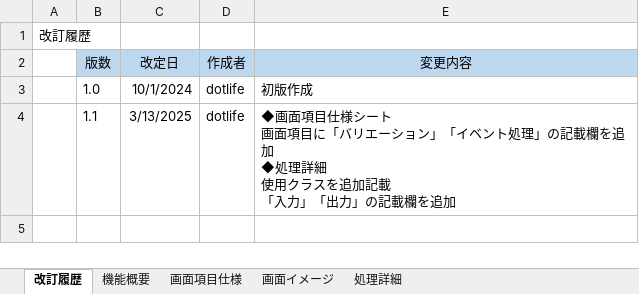
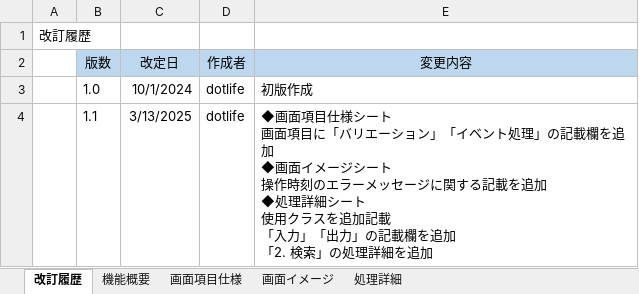
Before and after one commit to lia-nar/DroneInventorySystem-Refactoring, an Excel workbook: docs/詳細設計書/詳細設計書_操作履歴画面.xlsx, sheet 改訂履歴, drawn as a sheet; values as stored, in another font and other column widths than the file's, no borders; ↵ is a line break in a cell; the diff names each change by its address in the sheet, - before the commit and + after, or states it on an @@ line.

```diff
--- a/docs/詳細設計書/詳細設計書_操作履歴画面.xlsx (sheet 改訂履歴)
+++ b/docs/詳細設計書/詳細設計書_操作履歴画面.xlsx (sheet 改訂履歴)
-E4 (変更内容): …追加 ↵ ◆処理詳細 ↵ 使用クラスを追加記載 ↵ 「入力」「出力」の記載欄を追加
+E4 (変更内容): …追加 ↵ ◆画面イメージシート ↵ 操作時刻のエラーメッセージに関する記載を追加 ↵ ◆処理詳細シート ↵ 使用クラスを追加記載 ↵ 「入力」「出力」の記載欄を追加 ↵ 「2. 検索」の処理詳細を追加
```
Also changed, not shown: sheet 処理詳細, sheet 画面イメージ, sheet 画面項目仕様, docs/詳細設計書/[共通仕様]詳細設計書_ログ仕様.xlsx, docs/詳細設計書/テーブル定義書.xlsx, 18 other files.
